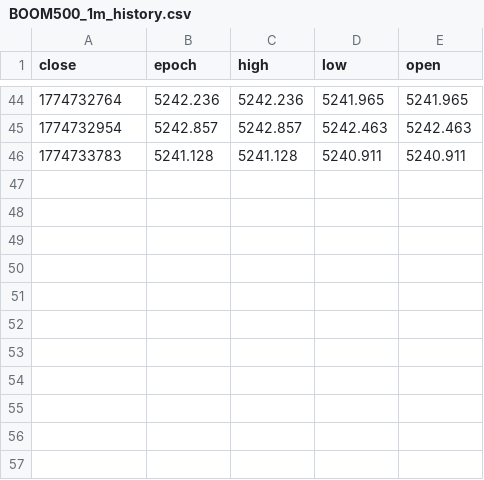
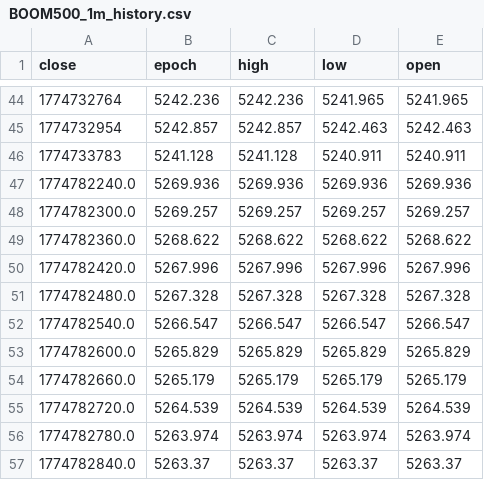
Before and after one commit to nicksjoezz/LEARNER, a CSV file: market_data/BOOM500_1m_history.csv, drawn as a sheet; only a part is shown, gaps mark what is left out; the diff names each change by its address in the sheet, - before the commit and + after, or states it on an @@ line.

```diff
--- a/market_data/BOOM500_1m_history.csv
+++ b/market_data/BOOM500_1m_history.csv
+row 47: 1774782240.0 | 5269.936 | 5269.936 | 5269.936 | 5269.936
+row 48: 1774782300.0 | 5269.257 | 5269.257 | 5269.257 | 5269.257
+row 49: 1774782360.0 | 5268.622 | 5268.622 | 5268.622 | 5268.622
+row 50: 1774782420.0 | 5267.996 | 5267.996 | 5267.996 | 5267.996
+row 51: 1774782480.0 | 5267.328 | 5267.328 | 5267.328 | 5267.328
+row 52: 1774782540.0 | 5266.547 | 5266.547 | 5266.547 | 5266.547
+row 53: 1774782600.0 | 5265.829 | 5265.829 | 5265.829 | 5265.829
+row 54: 1774782660.0 | 5265.179 | 5265.179 | 5265.179 | 5265.179
+row 55: 1774782720.0 | 5264.539 | 5264.539 | 5264.539 | 5264.539
+row 56: 1774782780.0 | 5263.974 | 5263.974 | 5263.974 | 5263.974
+row 57: 1774782840.0 | 5263.37 | 5263.37 | 5263.37 | 5263.37
```
Also changed, not shown: market_data/CRASH500_1m_history.csv, 3 other files.
